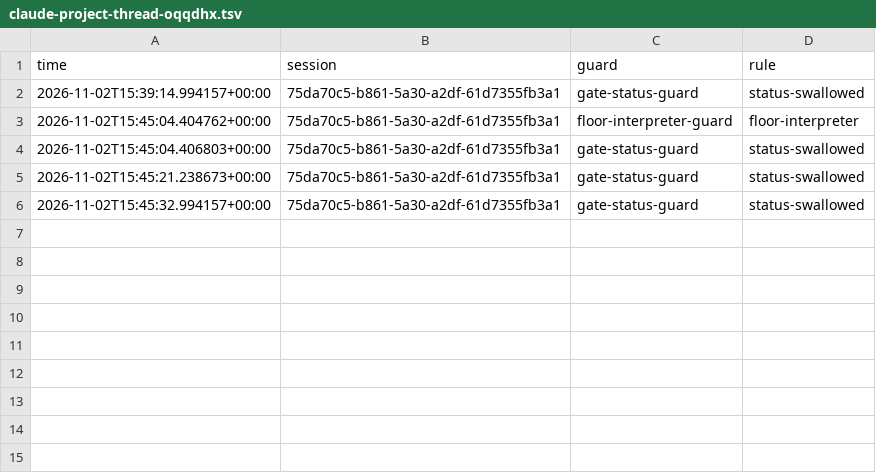
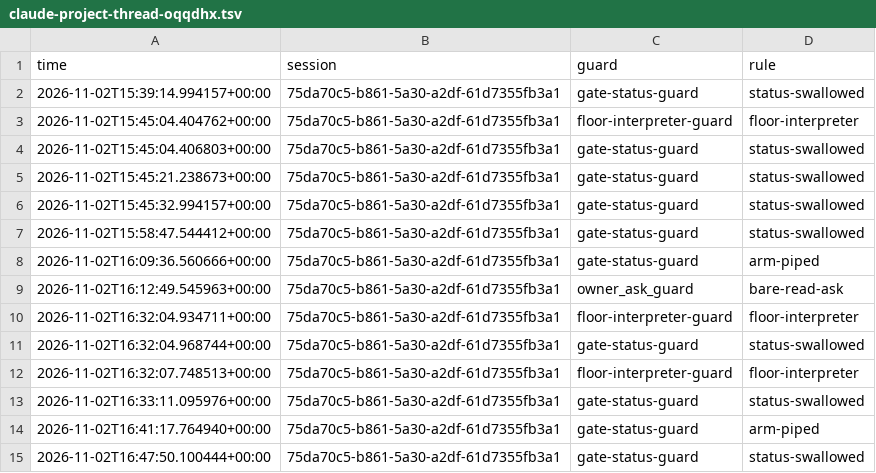
Before and after one commit to stuthedew/open-anesthesia-sim, a TSV file: docs/hook-blocks/claude-project-thread-oqqdhx.tsv, drawn as a sheet; the diff names each change by its address in the sheet, - before the commit and + after, or states it on an @@ line.

```diff
--- a/docs/hook-blocks/claude-project-thread-oqqdhx.tsv
+++ b/docs/hook-blocks/claude-project-thread-oqqdhx.tsv
+row 7: 2026-11-02T15:58:47.544412+00:00 | 75da70c5-b861-5a30-a2df-61d7355fb3a1 | gate-status-guard | status-swallowed
+row 8: 2026-11-02T16:09:36.560666+00:00 | 75da70c5-b861-5a30-a2df-61d7355fb3a1 | gate-status-guard | arm-piped
+row 9: 2026-11-02T16:12:49.545963+00:00 | 75da70c5-b861-5a30-a2df-61d7355fb3a1 | owner_ask_guard | bare-read-ask
+row 10: 2026-11-02T16:32:04.934711+00:00 | 75da70c5-b861-5a30-a2df-61d7355fb3a1 | floor-interpreter-guard | floor-interpreter
+row 11: 2026-11-02T16:32:04.968744+00:00 | 75da70c5-b861-5a30-a2df-61d7355fb3a1 | gate-status-guard | status-swallowed
+row 12: 2026-11-02T16:32:07.748513+00:00 | 75da70c5-b861-5a30-a2df-61d7355fb3a1 | floor-interpreter-guard | floor-interpreter
+row 13: 2026-11-02T16:33:11.095976+00:00 | 75da70c5-b861-5a30-a2df-61d7355fb3a1 | gate-status-guard | status-swallowed
+row 14: 2026-11-02T16:41:17.764940+00:00 | 75da70c5-b861-5a30-a2df-61d7355fb3a1 | gate-status-guard | arm-piped
+row 15: 2026-11-02T16:47:50.100444+00:00 | 75da70c5-b861-5a30-a2df-61d7355fb3a1 | gate-status-guard | status-swallowed
```
